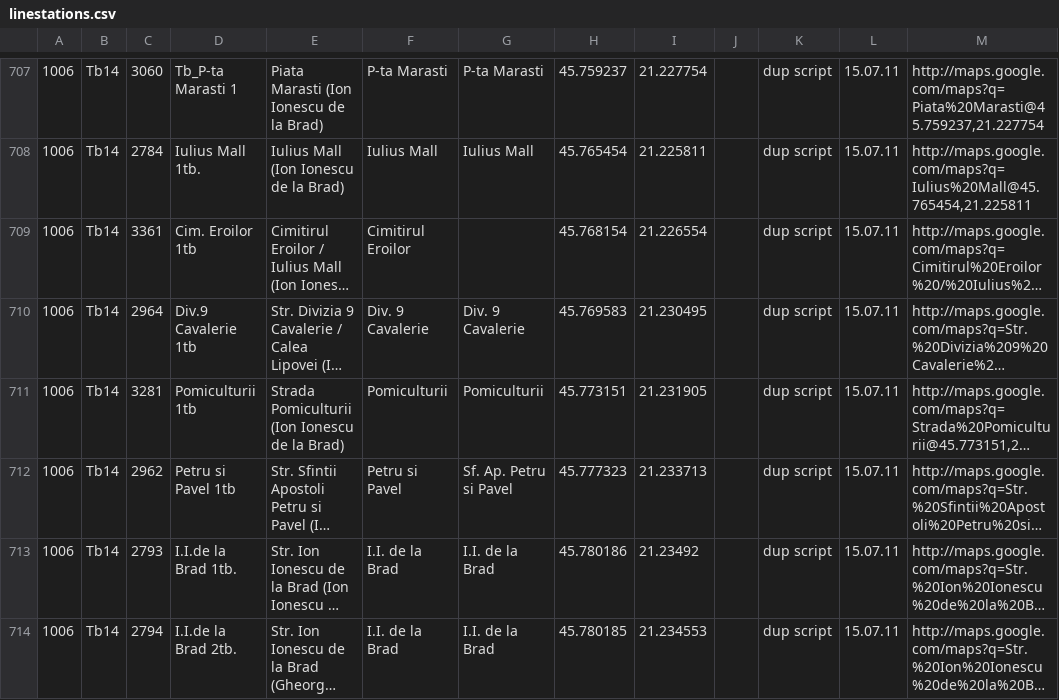
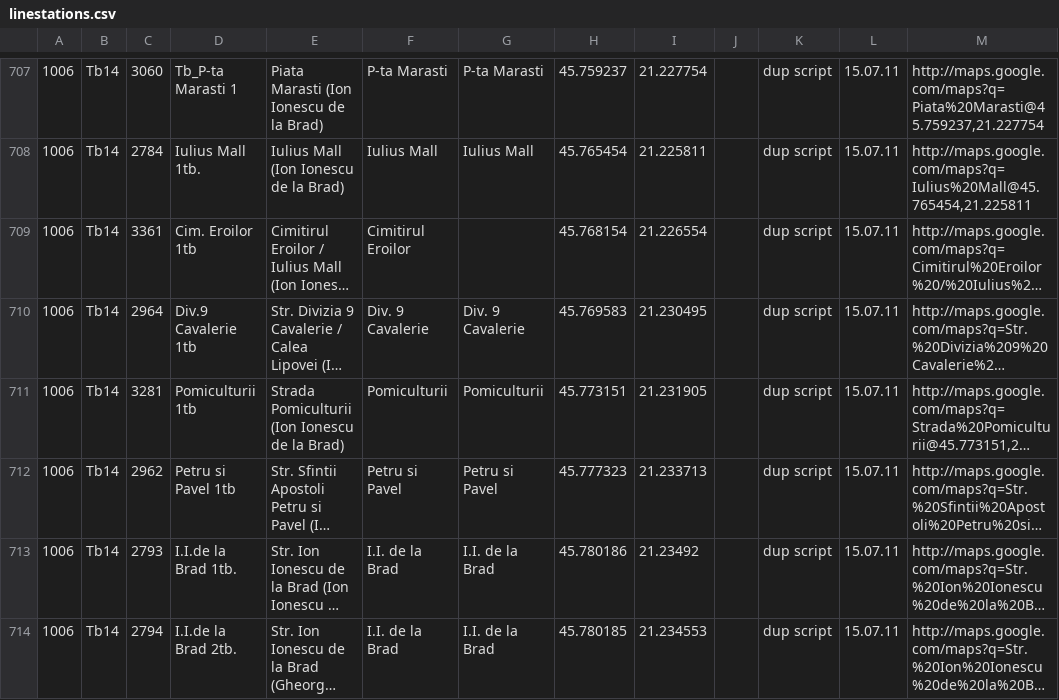
Before and after one commit to MihaiBalint/TimisoaraPublicTransport, a CSV file: Core-test/linestations.csv, drawn as a sheet; only a part is shown, gaps mark what is left out; long unchanged cells end in …; the diff covers the shown part only; the diff names each change by its address in the sheet, - before the commit and + after, or states it on an @@ line.

```diff
--- a/Core-test/linestations.csv
+++ b/Core-test/linestations.csv
-G712: Sf. Ap. Petru si Pavel
+G712: Petru si Pavel
```
Also changed, not shown: 1 added row and 61 edited cells elsewhere in this file, 9 other files.
